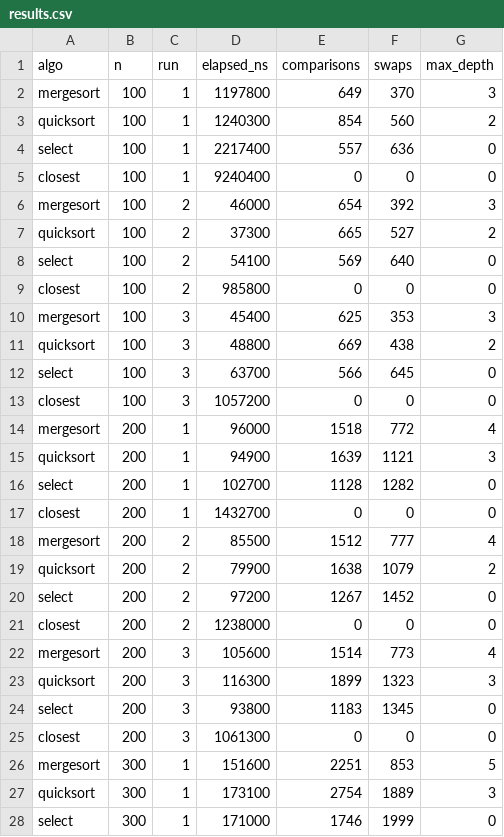
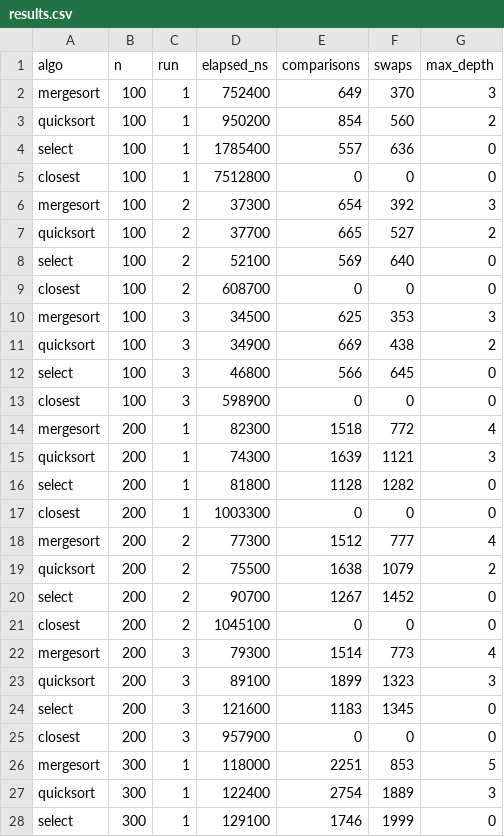
Before and after one commit to Lattuse/daa_assignment1, a CSV file: results/results.csv, drawn as a sheet; only a part is shown; the diff covers the shown part only.

```diff
--- a/results/results.csv
+++ b/results/results.csv
@@ -1,28 +1,28 @@
 algo,n,run,elapsed_ns,comparisons,swaps,max_depth
-mergesort,100,1,1197800,649,370,3
-quicksort,100,1,1240300,854,560,2
-select,100,1,2217400,557,636,0
-closest,100,1,9240400,0,0,0
-mergesort,100,2,46000,654,392,3
-quicksort,100,2,37300,665,527,2
-select,100,2,54100,569,640,0
-closest,100,2,985800,0,0,0
-mergesort,100,3,45400,625,353,3
-quicksort,100,3,48800,669,438,2
-select,100,3,63700,566,645,0
-closest,100,3,1057200,0,0,0
-mergesort,200,1,96000,1518,772,4
-quicksort,200,1,94900,1639,1121,3
-select,200,1,102700,1128,1282,0
-closest,200,1,1432700,0,0,0
-mergesort,200,2,85500,1512,777,4
-quicksort,200,2,79900,1638,1079,2
-select,200,2,97200,1267,1452,0
-closest,200,2,1238000,0,0,0
-mergesort,200,3,105600,1514,773,4
-quicksort,200,3,116300,1899,1323,3
-select,200,3,93800,1183,1345,0
-closest,200,3,1061300,0,0,0
-mergesort,300,1,151600,2251,853,5
-quicksort,300,1,173100,2754,1889,3
-select,300,1,171000,1746,1999,0
+mergesort,100,1,752400,649,370,3
+quicksort,100,1,950200,854,560,2
+select,100,1,1785400,557,636,0
+closest,100,1,7512800,0,0,0
+mergesort,100,2,37300,654,392,3
+quicksort,100,2,37700,665,527,2
+select,100,2,52100,569,640,0
+closest,100,2,608700,0,0,0
+mergesort,100,3,34500,625,353,3
+quicksort,100,3,34900,669,438,2
+select,100,3,46800,566,645,0
+closest,100,3,598900,0,0,0
+mergesort,200,1,82300,1518,772,4
+quicksort,200,1,74300,1639,1121,3
+select,200,1,81800,1128,1282,0
+closest,200,1,1003300,0,0,0
+mergesort,200,2,77300,1512,777,4
+quicksort,200,2,75500,1638,1079,2
+select,200,2,90700,1267,1452,0
+closest,200,2,1045100,0,0,0
+mergesort,200,3,79300,1514,773,4
+quicksort,200,3,89100,1899,1323,3
+select,200,3,121600,1183,1345,0
+closest,200,3,957900,0,0,0
+mergesort,300,1,118000,2251,853,5
+quicksort,300,1,122400,2754,1889,3
+select,300,1,129100,1746,1999,0
```
Also changed, not shown: 93 edited cells elsewhere in this file, 1 other file.
